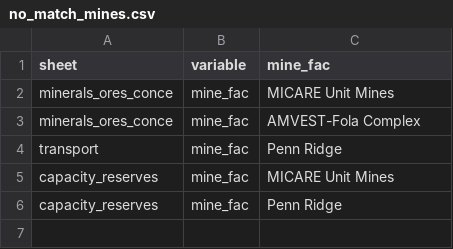
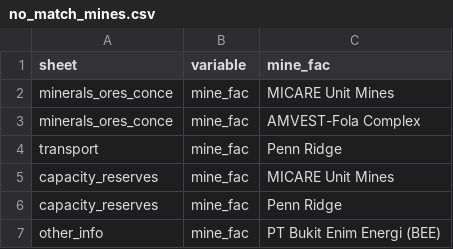
Before and after one commit to fineprint-global/compilation_mining_data, a CSV file: detailed_data/04_output/01_harmonization/01_no_match_tables/no_match_mines.csv, drawn as a sheet; the diff names each change by its address in the sheet, - before the commit and + after, or states it on an @@ line.

```diff
--- a/detailed_data/04_output/01_harmonization/01_no_match_tables/no_match_mines.csv
+++ b/detailed_data/04_output/01_harmonization/01_no_match_tables/no_match_mines.csv
+row 7: other_info | mine_fac | PT Bukit Enim Energi (BEE)
```
Also changed, not shown: detailed_data/01_input/02_lists_and_concordance_tables/sheets_columns.csv, detailed_data/01_input/04_factors/conversion_factors.csv, 18 other files.
